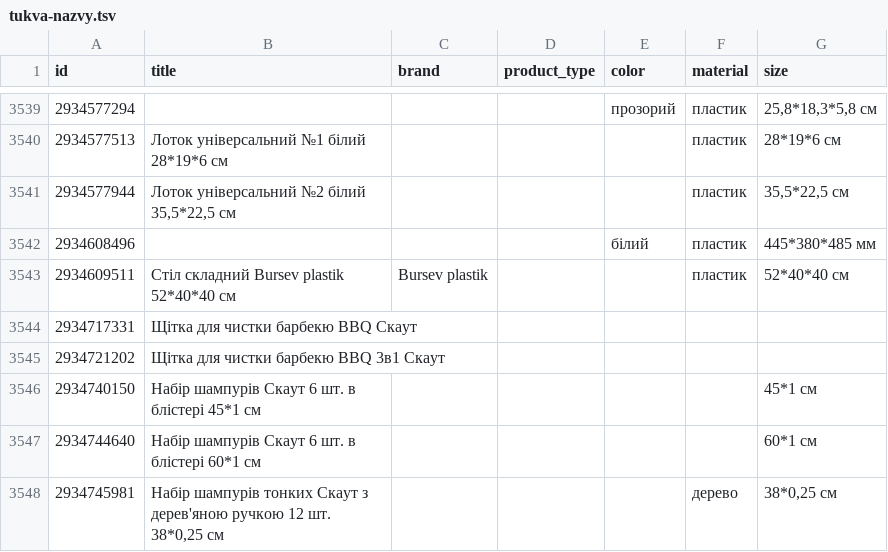
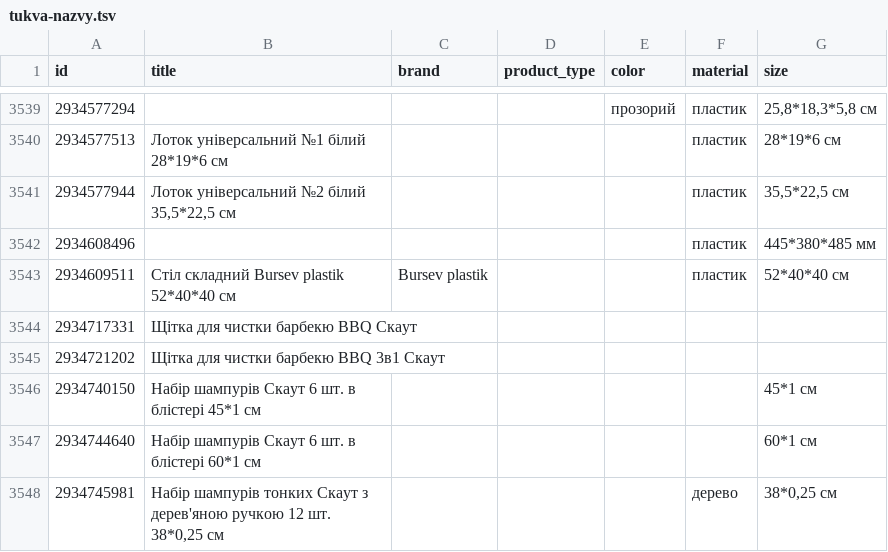
Before and after one commit to enagrosvit-beep/pub, a TSV file: feeds/tukva-nazvy.tsv, drawn as a sheet; only a part is shown, gaps mark what is left out.

```diff
--- a/feeds/tukva-nazvy.tsv
+++ b/feeds/tukva-nazvy.tsv
@@ -3541,3 +3541,3 @@ id	title	brand	product_type	color	material	size
 2934577944	Лоток універсальний №2 білий 35,5*22,5 см				пластик	35,5*22,5 см
-2934608496				білий	пластик	445*380*485 мм
+2934608496					пластик	445*380*485 мм
 2934609511	Стіл складний Bursev plastik 52*40*40 см	Bursev plastik			пластик	52*40*40 см
```
Also changed, not shown: 2 other files.
